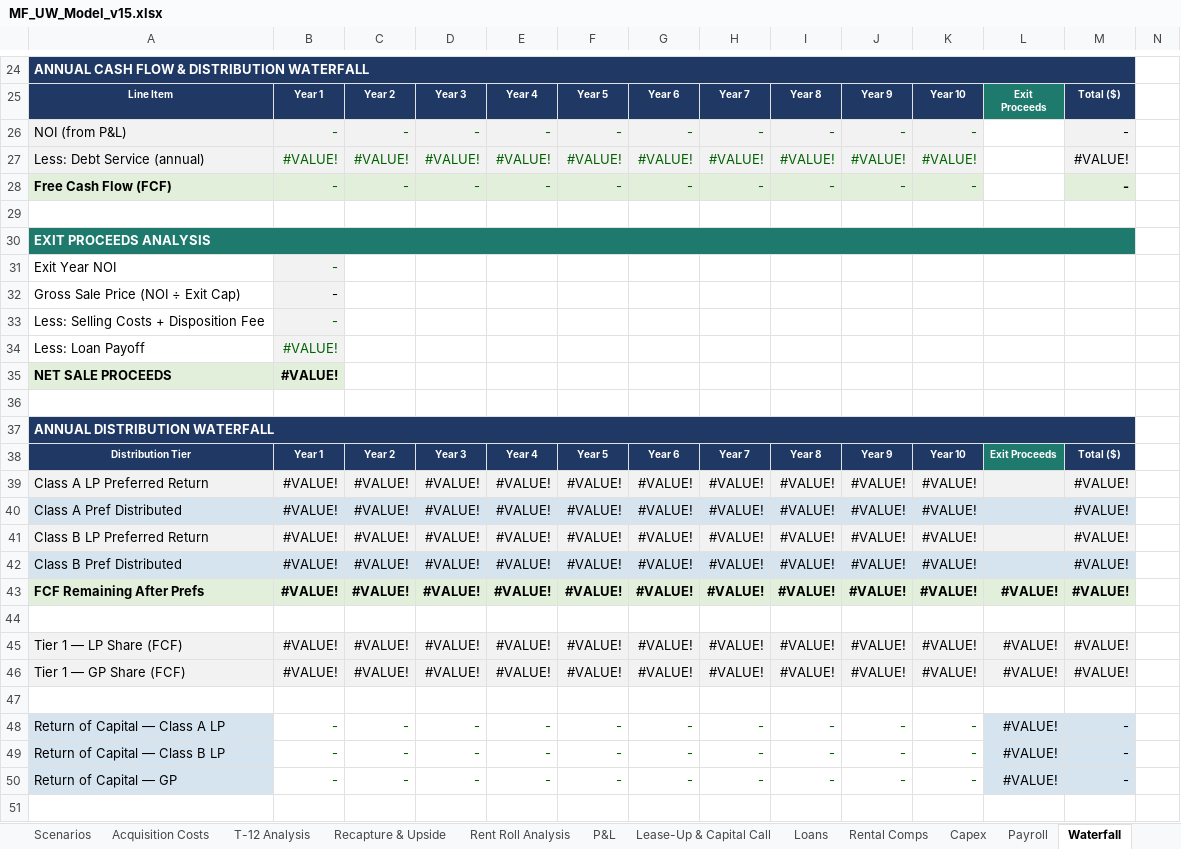
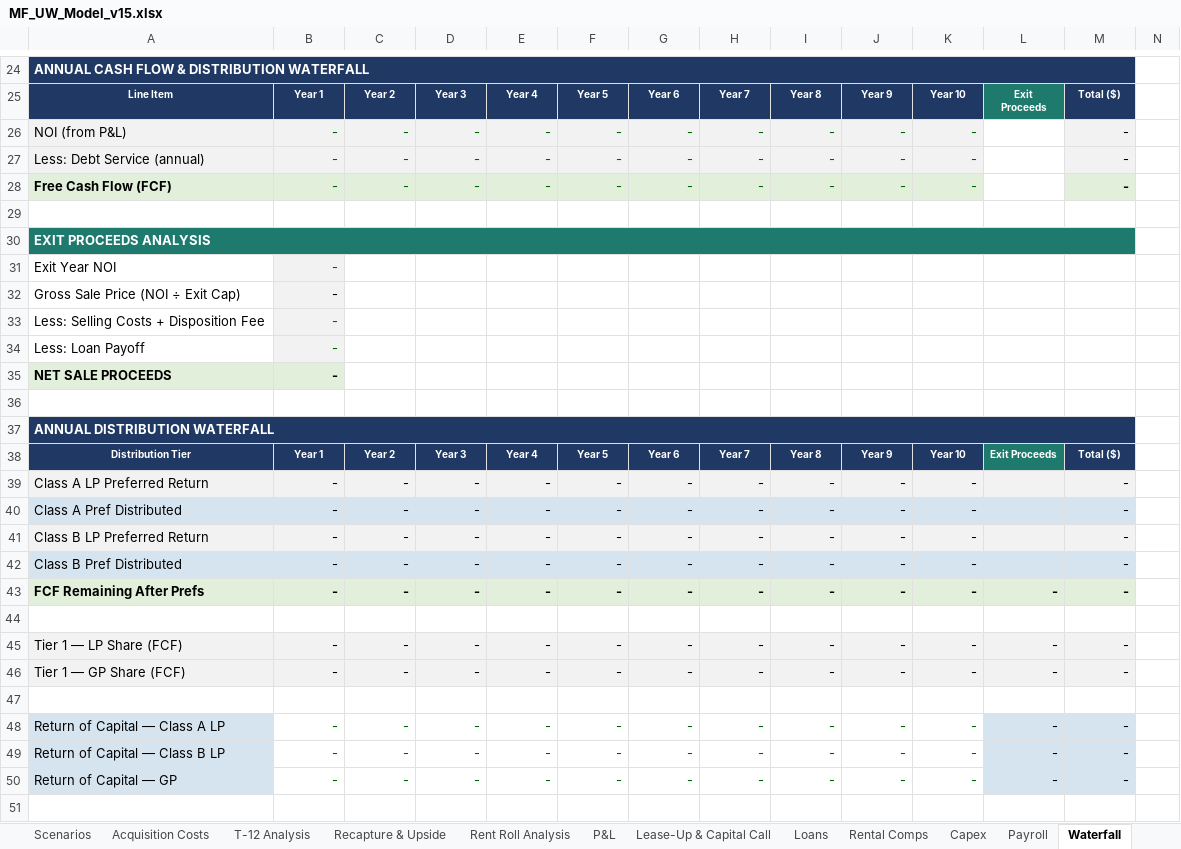
Before and after one commit to ErikJ-Stack/rent-roll-normalizer, an Excel workbook: assets/MF_UW_Model_v15.xlsx, sheet Waterfall, drawn as a sheet; only a part is shown, gaps mark what is left out; values as stored, in another font and other column widths than the file's, no borders; the diff covers the shown part only; the diff names each change by its address in the sheet, - before the commit and + after, or states it on an @@ line.

```diff
--- a/assets/MF_UW_Model_v15.xlsx (sheet Waterfall)
+++ b/assets/MF_UW_Model_v15.xlsx (sheet Waterfall)
-B27: #VALUE!
+B27: -
-C27: #VALUE!
+C27: -
-D27: #VALUE!
+D27: -
-E27: #VALUE!
+E27: -
-F27: #VALUE!
+F27: -
-G27: #VALUE!
+G27: -
-H27: #VALUE!
+H27: -
-I27: #VALUE!
+I27: -
-J27: #VALUE!
+J27: -
-K27: #VALUE!
+K27: -
-M27: #VALUE!
+M27: -
-B34:B35: #VALUE!
+B34:B35: -
-B39:B43: #VALUE!
+B39:B43: -
-C39:C43: #VALUE!
+C39:C43: -
-D39:D43: #VALUE!
+D39:D43: -
-E39:E43: #VALUE!
+E39:E43: -
-F39:F43: #VALUE!
+F39:F43: -
-G39:G43: #VALUE!
+G39:G43: -
-H39:H43: #VALUE!
+H39:H43: -
-I39:I43: #VALUE!
+I39:I43: -
-J39:J43: #VALUE!
+J39:J43: -
-K39:K43: #VALUE!
+K39:K43: -
-M39:M43: #VALUE!
+M39:M43: -
-L43: #VALUE!
+L43: -
-B45:B46: #VALUE!
+B45:B46: -
-C45:C46: #VALUE!
+C45:C46: -
-D45:D46: #VALUE!
+D45:D46: -
-E45:E46: #VALUE!
+E45:E46: -
-F45:F46: #VALUE!
+F45:F46: -
-G45:G46: #VALUE!
+G45:G46: -
-H45:H46: #VALUE!
+H45:H46: -
-I45:I46: #VALUE!
+I45:I46: -
-J45:J46: #VALUE!
+J45:J46: -
-K45:K46: #VALUE!
+K45:K46: -
-L45:L46: #VALUE!
+L45:L46: -
-M45:M46: #VALUE!
+M45:M46: -
-L48:L50: #VALUE!
+L48:L50: -
```
Also changed, not shown: 188 edited cells elsewhere in this sheet, sheet Lease-Up & Capital Call, sheet Scenarios, sheet Loans, sheet P&L, sheet LP Return Illustration, sheet Cover, 9 more sheets, formulas that keep their value, charts or pictures, 1 other file.
